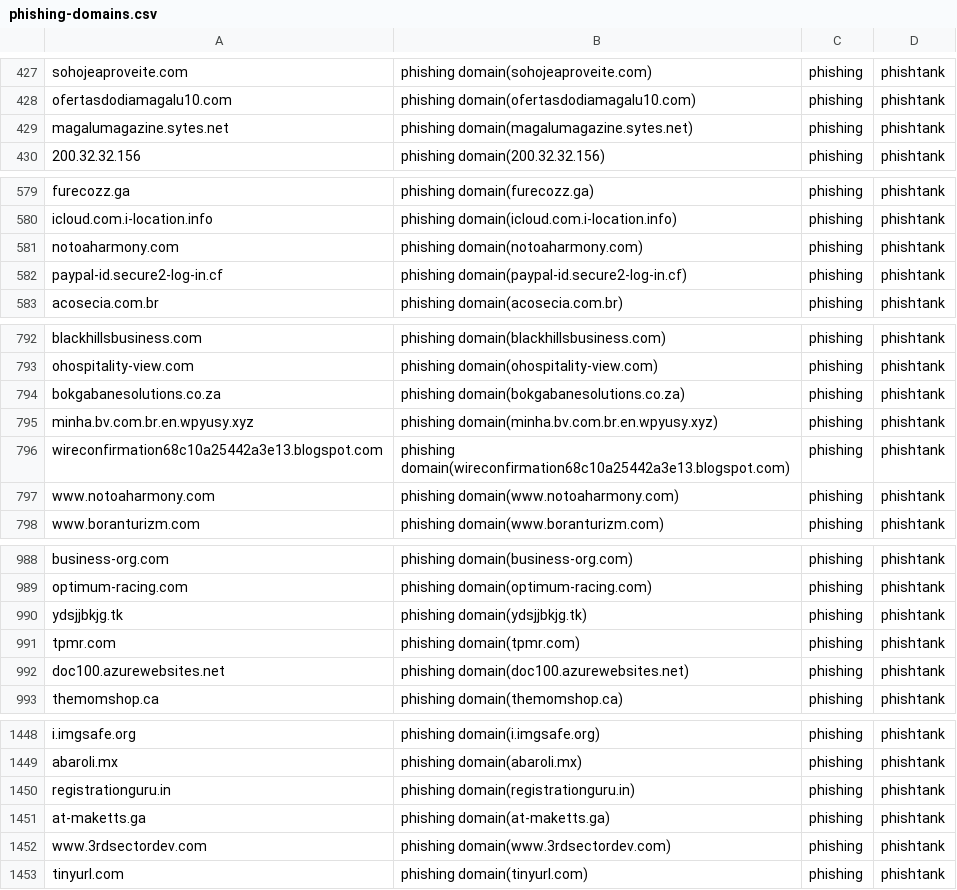
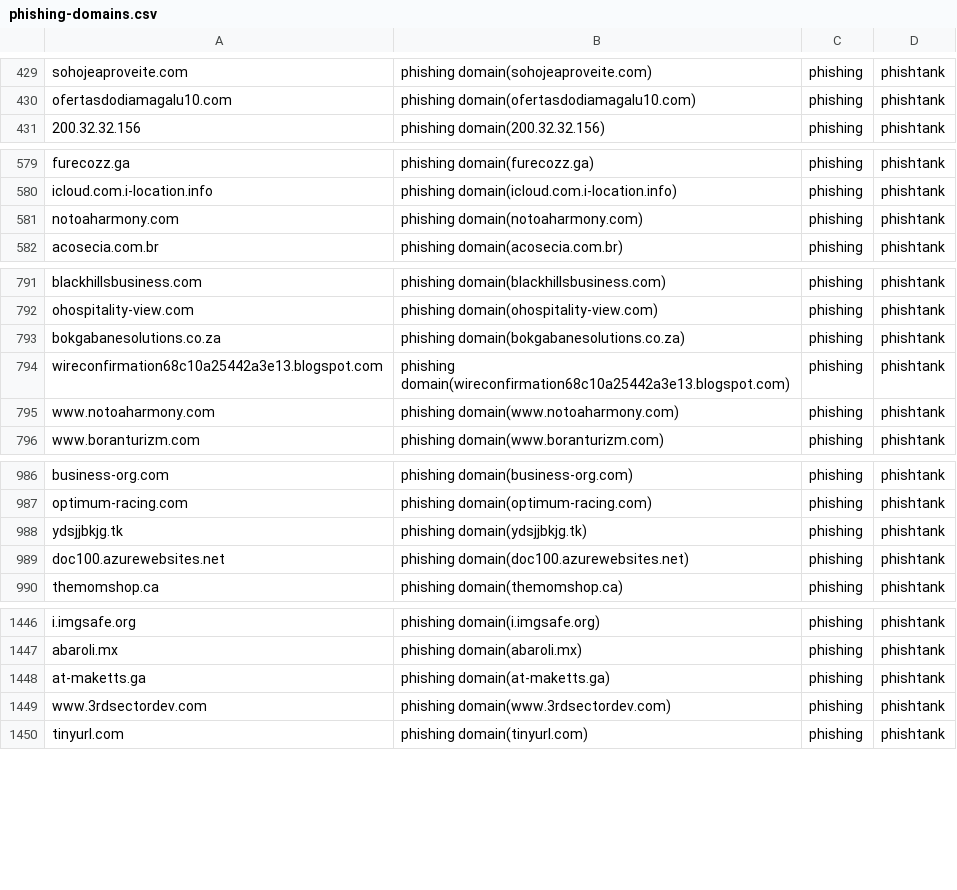
Before and after one commit to sinjukukawataro/20180511, a CSV file: phishing-domains.csv, drawn as a sheet; only a part is shown, gaps mark what is left out; the diff covers the shown part only.

```diff
--- a/phishing-domains.csv
+++ b/phishing-domains.csv
@@ -428,3 +430,2 @@ sohojeaproveite.com,phishing domain(sohojeaproveite.com),phishing,phishtank
 ofertasdodiamagalu10.com,phishing domain(ofertasdodiamagalu10.com),phishing,phishtank
-magalumagazine.sytes.net,phishing domain(magalumagazine.sytes.net),phishing,phishtank
 200.32.32.156,phishing domain(200.32.32.156),phishing,phishtank
@@ -581,3 +581,2 @@ icloud.com.i-location.info,phishing domain(icloud.com.i-location.info),phishing,
 notoaharmony.com,phishing domain(notoaharmony.com),phishing,phishtank
-paypal-id.secure2-log-in.cf,phishing domain(paypal-id.secure2-log-in.cf),phishing,phishtank
 acosecia.com.br,phishing domain(acosecia.com.br),phishing,phishtank
@@ -794,3 +793,2 @@ ohospitality-view.com,phishing domain(ohospitality-view.com),phishing,phishtank
 bokgabanesolutions.co.za,phishing domain(bokgabanesolutions.co.za),phishing,phishtank
-minha.bv.com.br.en.wpyusy.xyz,phishing domain(minha.bv.com.br.en.wpyusy.xyz),phishing,phishtank
 wireconfirmation68c10a25442a3e13.blogspot.com,phishing domain(wireconfirmation68c10a25442a3e13.blogspot.com),phishing,phishtank
@@ -990,3 +988,2 @@ optimum-racing.com,phishing domain(optimum-racing.com),phishing,phishtank
 ydsjjbkjg.tk,phishing domain(ydsjjbkjg.tk),phishing,phishtank
-tpmr.com,phishing domain(tpmr.com),phishing,phishtank
 doc100.azurewebsites.net,phishing domain(doc100.azurewebsites.net),phishing,phishtank
@@ -1449,3 +1447,2 @@ i.imgsafe.org,phishing domain(i.imgsafe.org),phishing,phishtank
 abaroli.mx,phishing domain(abaroli.mx),phishing,phishtank
-registrationguru.in,phishing domain(registrationguru.in),phishing,phishtank
 at-maketts.ga,phishing domain(at-maketts.ga),phishing,phishtank
```
Also changed, not shown: 5 added rows, 4 removed rows and 2 moved rows elsewhere in this file.
